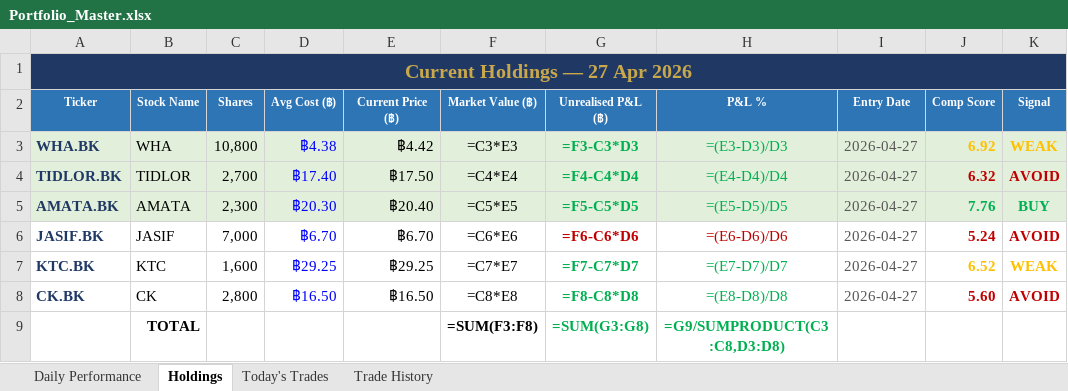
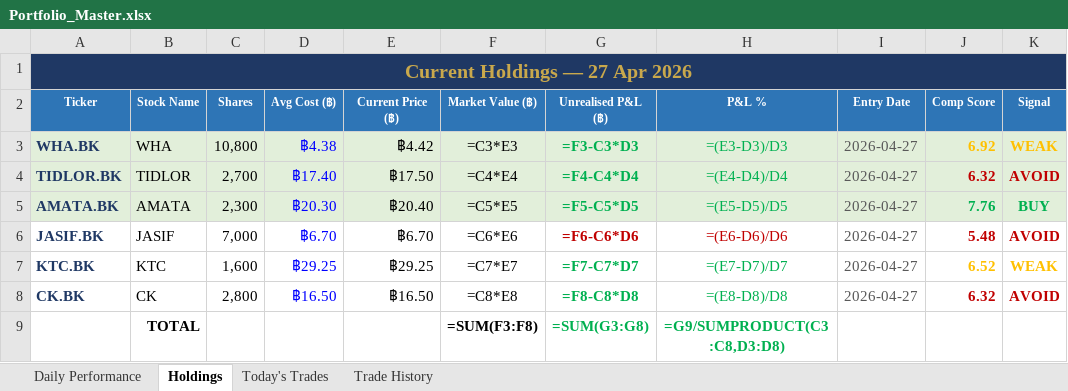
Before and after one commit to PP8825/thai-set-trading, an Excel workbook: Portfolio_Reports/Portfolio_Master.xlsx, sheet Holdings, drawn as a sheet; values as stored, in another font and other column widths than the file's, no borders; formulas without a stored value are shown as written; the diff names each change by its address in the sheet, - before the commit and + after, or states it on an @@ line.

Commit message:
EOD report + dashboard update [skip ci]

```diff
--- a/Portfolio_Reports/Portfolio_Master.xlsx (sheet Holdings)
+++ b/Portfolio_Reports/Portfolio_Master.xlsx (sheet Holdings)
-J6 (Comp Score): 5.24
+J6 (Comp Score): 5.48
-J8 (Comp Score): 5.60
+J8 (Comp Score): 6.32
```
Also changed, not shown: sheet Daily Performance, 3 other files.
